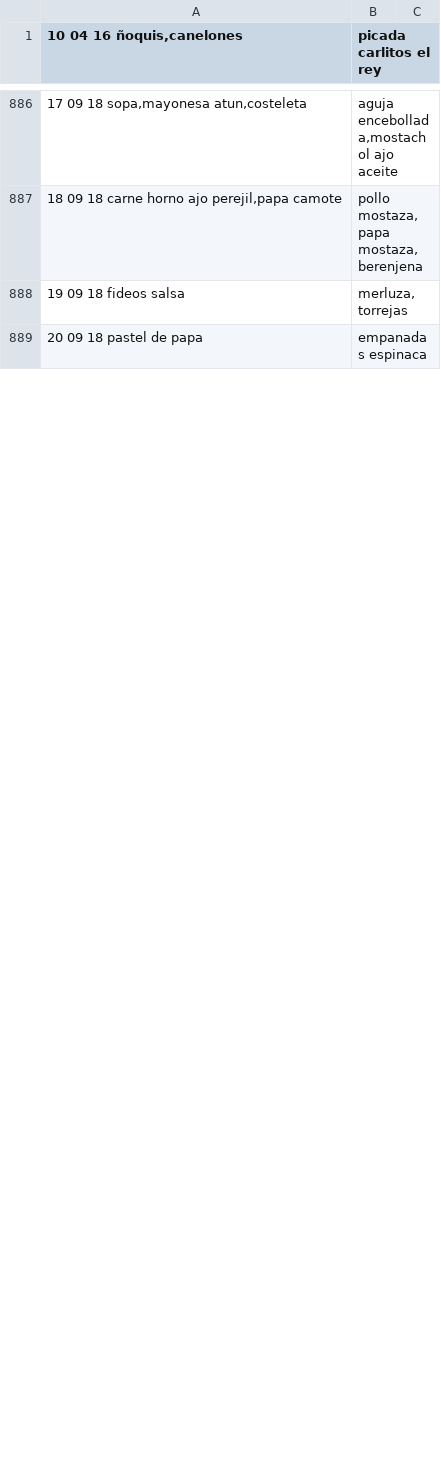
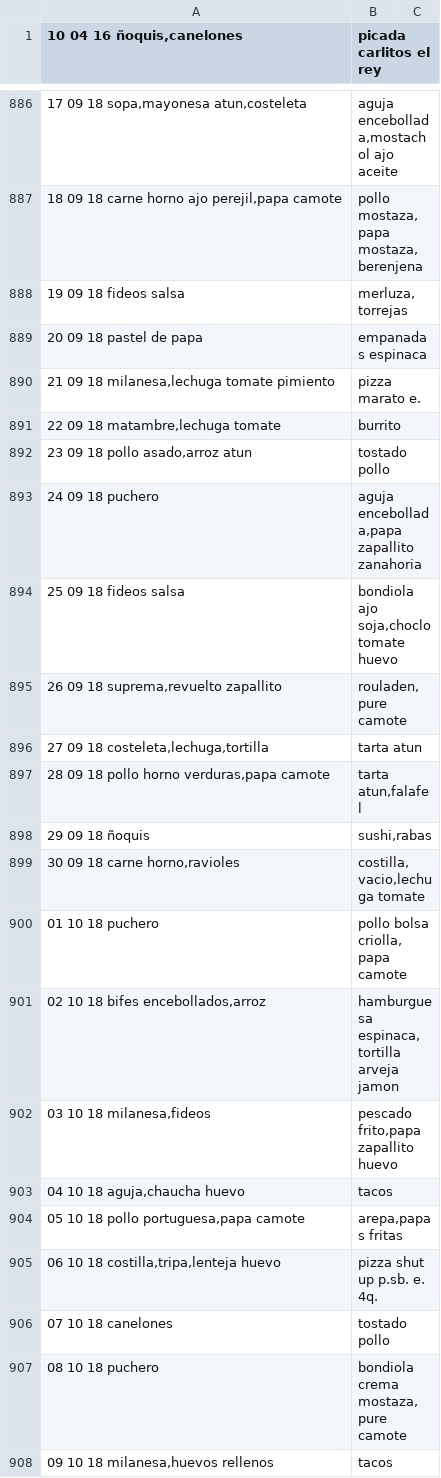
Before and after one commit to bemkap/bemkap, a TSV file: bc.tsv, drawn as a sheet; only a part is shown, gaps mark what is left out; the diff covers the shown part only.

```diff
--- a/bc.tsv
+++ b/bc.tsv
@@ -889 +889,20 @@
 20 09 18 pastel de papa;empanadas espinaca
+21 09 18 milanesa,lechuga tomate pimiento;pizza marato e.
+22 09 18 matambre,lechuga tomate;burrito
+23 09 18 pollo asado,arroz atun;tostado pollo
+24 09 18 puchero;aguja encebollada,papa zapallito zanahoria
+25 09 18 fideos salsa;bondiola ajo soja,choclo tomate huevo
+26 09 18 suprema,revuelto zapallito;rouladen,pure camote
+27 09 18 costeleta,lechuga,tortilla;tarta atun
+28 09 18 pollo horno verduras,papa camote;tarta atun,falafel
+29 09 18 ñoquis;sushi,rabas
+30 09 18 carne horno,ravioles;costilla,vacio,lechuga tomate
+01 10 18 puchero;pollo bolsa criolla,papa camote
+02 10 18 bifes encebollados,arroz;hamburguesa espinaca,tortilla arveja jamon
+03 10 18 milanesa,fideos;pescado frito,papa zapallito huevo
+04 10 18 aguja,chaucha huevo;tacos
+05 10 18 pollo portuguesa,papa camote;arepa,papas fritas
+06 10 18 costilla,tripa,lenteja huevo;pizza shut up p.sb. e. 4q.
+07 10 18 canelones;tostado pollo
+08 10 18 puchero;bondiola crema mostaza,pure camote
+09 10 18 milanesa,huevos rellenos;tacos
```
Also changed, not shown: 34 added rows and 51 edited cells elsewhere in this file, 10 other files.
